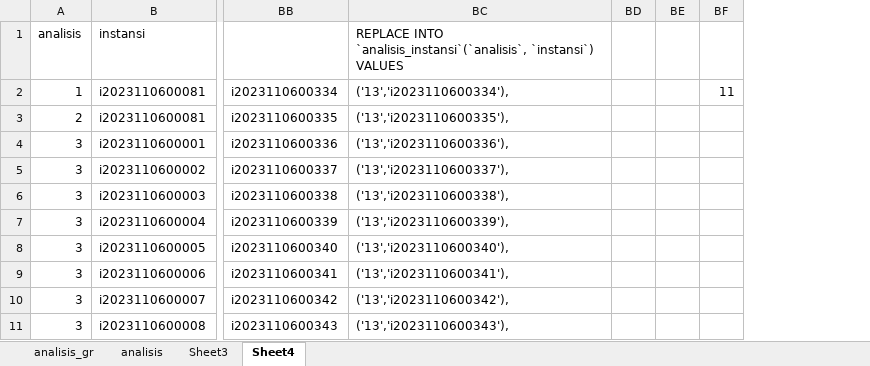
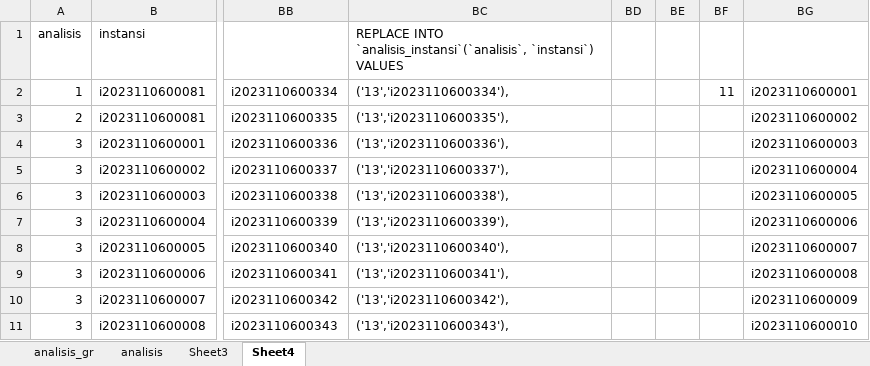
Before and after one commit to ferrysusanto275/ta_elaine, an Excel workbook: Data CSV/analisis.xlsx, sheet Sheet4, drawn as a sheet; only a part is shown, gaps mark what is left out; values as stored, in another font and other column widths than the file's, no borders; the diff names each change by its address in the sheet, - before the commit and + after, or states it on an @@ line.

```diff
--- a/Data CSV/analisis.xlsx (sheet Sheet4)
+++ b/Data CSV/analisis.xlsx (sheet Sheet4)
+column BG, rows 2-11: i2023110600001 | i2023110600002 | i2023110600003 | i2023110600004 | i2023110600005 | i2023110600006 | i2023110600007 | i2023110600008 | i2023110600009 | i2023110600010
```
Also changed, not shown: 2 other files.
